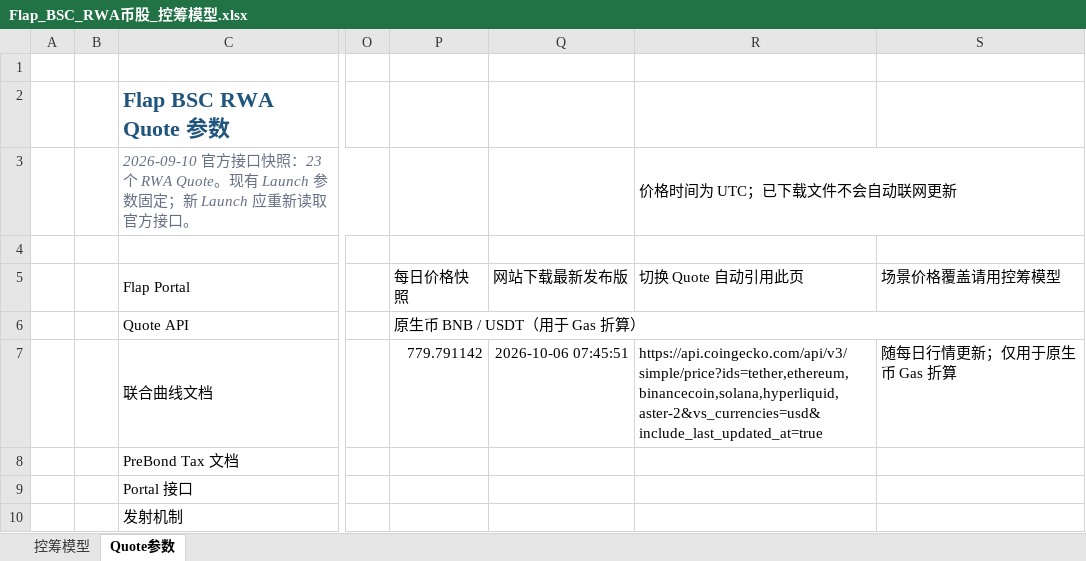
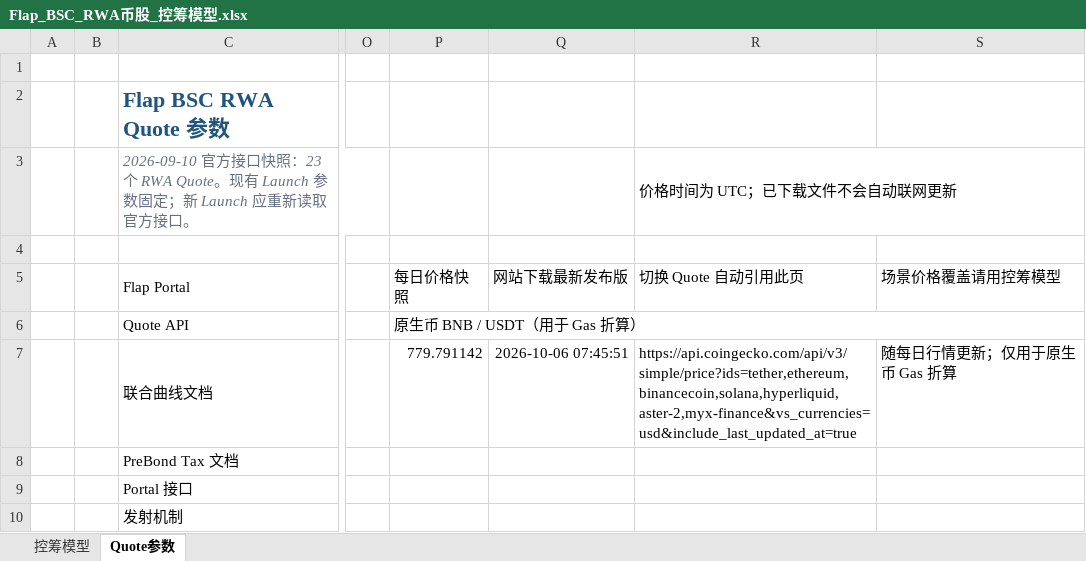
Before and after one commit to bella07021/stock-quote-route-liquidity, an Excel workbook: excel/latest/Flap_BSC_RWA币股_控筹模型.xlsx, sheet Quote参数, drawn as a sheet; only a part is shown, gaps mark what is left out; values as stored, in another font and other column widths than the file's, no borders; the diff names each change by its address in the sheet, - before the commit and + after, or states it on an @@ line.

```diff
--- a/excel/latest/Flap_BSC_RWA币股_控筹模型.xlsx (sheet Quote参数)
+++ b/excel/latest/Flap_BSC_RWA币股_控筹模型.xlsx (sheet Quote参数)
-R7: https://api.coingecko.com/api/v3/simple/price?ids=tether,ethereum,binancecoin,solana,hyperliquid,aster-2&vs_currencies=usd&include_last_updated_at=true
+R7: https://api.coingecko.com/api/v3/simple/price?ids=tether,ethereum,binancecoin,solana,hyperliquid,aster-2,myx-finance&vs_currencies=usd&include_last_updated_at=true
```
Also changed, not shown: excel/latest/FourMeme_4Stock_BNC4_控筹模型.xlsx, excel/latest/PonsV2_股票Quote控筹模型.xlsx, 9 other files.
